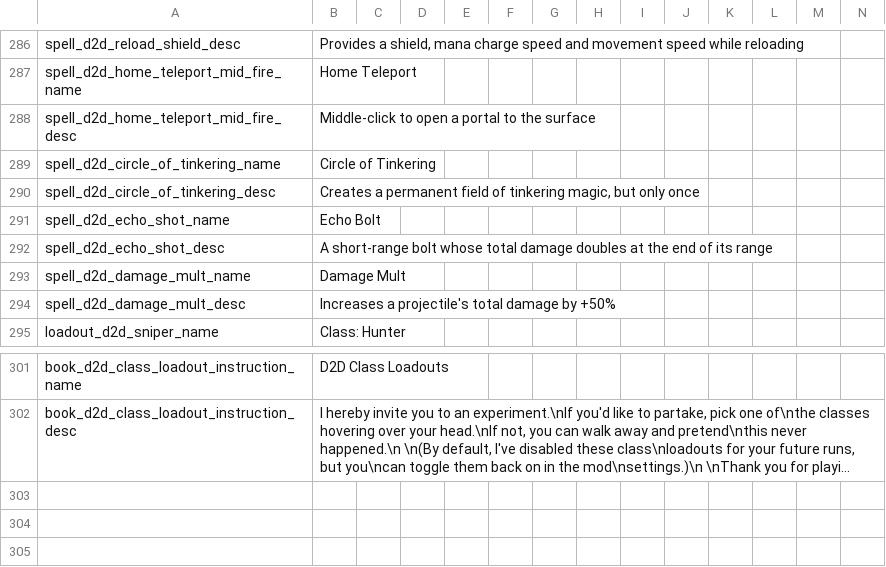
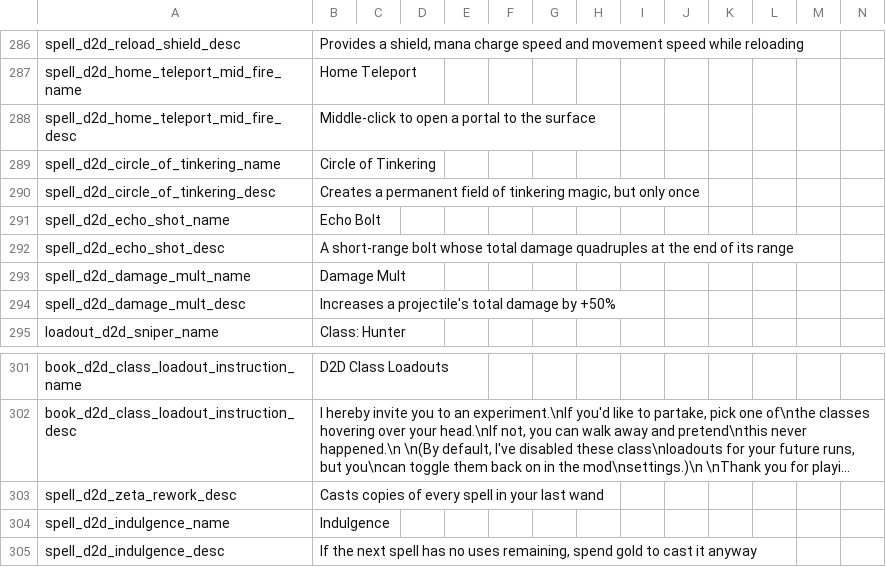
Before and after one commit to meyergames/noita-mod-d2d-content-pack, a CSV file: translations.csv, drawn as a sheet; only a part is shown, gaps mark what is left out; long unchanged cells end in …; rows hold the shown columns only; the diff names each change by its address in the sheet, - before the commit and + after, or states it on an @@ line.

```diff
--- a/translations.csv
+++ b/translations.csv
-B292: …total damage doubles at the…
+B292: …total damage quadruples at the…
+row 303: spell_d2d_zeta_rework_desc | Casts copies of every spell in your last wand
+row 304: spell_d2d_indulgence_name | Indulgence
+row 305: spell_d2d_indulgence_desc | If the next spell has no uses remaining, spend gold to cast it anyway
```
Also changed, not shown: 3 other files.
